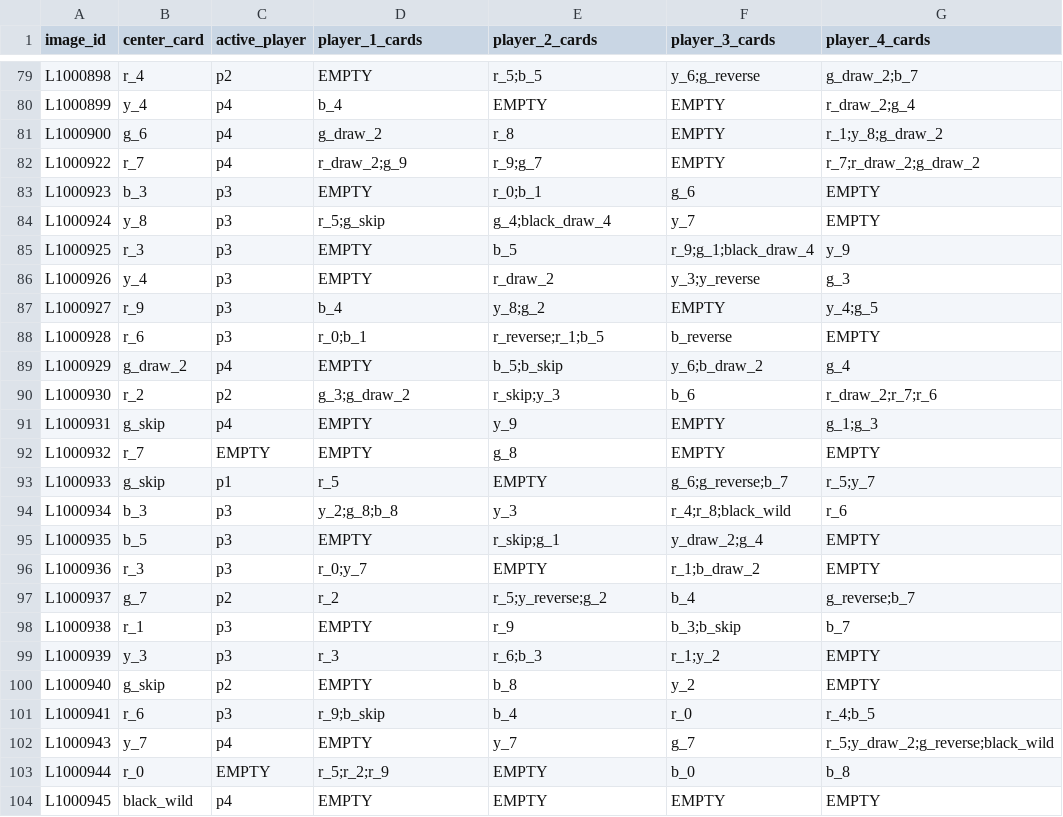
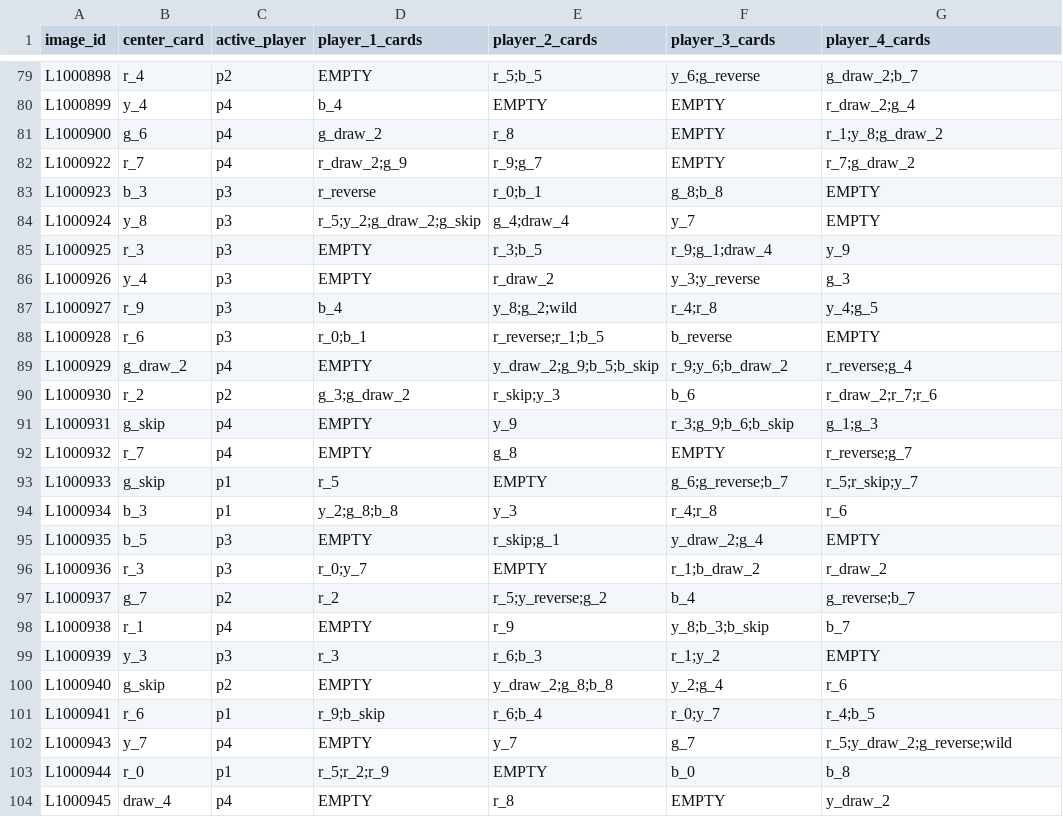
Before and after one commit to martiiiina/iapr-26-uno-vision-challenge, a CSV file: submission.csv, drawn as a sheet; only a part is shown, gaps mark what is left out; the diff covers the shown part only.

```diff
--- a/submission.csv
+++ b/submission.csv
@@ -81,24 +81,24 @@ L1000899,y_4,p4,b_4,EMPTY,EMPTY,r_draw_2;g_4
 L1000900,g_6,p4,g_draw_2,r_8,EMPTY,r_1;y_8;g_draw_2
-L1000922,r_7,p4,r_draw_2;g_9,r_9;g_7,EMPTY,r_7;r_draw_2;g_draw_2
-L1000923,b_3,p3,EMPTY,r_0;b_1,g_6,EMPTY
-L1000924,y_8,p3,r_5;g_skip,g_4;black_draw_4,y_7,EMPTY
-L1000925,r_3,p3,EMPTY,b_5,r_9;g_1;black_draw_4,y_9
+L1000922,r_7,p4,r_draw_2;g_9,r_9;g_7,EMPTY,r_7;g_draw_2
+L1000923,b_3,p3,r_reverse,r_0;b_1,g_8;b_8,EMPTY
+L1000924,y_8,p3,r_5;y_2;g_draw_2;g_skip,g_4;draw_4,y_7,EMPTY
+L1000925,r_3,p3,EMPTY,r_3;b_5,r_9;g_1;draw_4,y_9
 L1000926,y_4,p3,EMPTY,r_draw_2,y_3;y_reverse,g_3
-L1000927,r_9,p3,b_4,y_8;g_2,EMPTY,y_4;g_5
+L1000927,r_9,p3,b_4,y_8;g_2;wild,r_4;r_8,y_4;g_5
 L1000928,r_6,p3,r_0;b_1,r_reverse;r_1;b_5,b_reverse,EMPTY
-L1000929,g_draw_2,p4,EMPTY,b_5;b_skip,y_6;b_draw_2,g_4
+L1000929,g_draw_2,p4,EMPTY,y_draw_2;g_9;b_5;b_skip,r_9;y_6;b_draw_2,r_reverse;g_4
 L1000930,r_2,p2,g_3;g_draw_2,r_skip;y_3,b_6,r_draw_2;r_7;r_6
-L1000931,g_skip,p4,EMPTY,y_9,EMPTY,g_1;g_3
-L1000932,r_7,EMPTY,EMPTY,g_8,EMPTY,EMPTY
-L1000933,g_skip,p1,r_5,EMPTY,g_6;g_reverse;b_7,r_5;y_7
-L1000934,b_3,p3,y_2;g_8;b_8,y_3,r_4;r_8;black_wild,r_6
+L1000931,g_skip,p4,EMPTY,y_9,r_3;g_9;b_6;b_skip,g_1;g_3
+L1000932,r_7,p4,EMPTY,g_8,EMPTY,r_reverse;g_7
+L1000933,g_skip,p1,r_5,EMPTY,g_6;g_reverse;b_7,r_5;r_skip;y_7
+L1000934,b_3,p1,y_2;g_8;b_8,y_3,r_4;r_8,r_6
 L1000935,b_5,p3,EMPTY,r_skip;g_1,y_draw_2;g_4,EMPTY
-L1000936,r_3,p3,r_0;y_7,EMPTY,r_1;b_draw_2,EMPTY
+L1000936,r_3,p3,r_0;y_7,EMPTY,r_1;b_draw_2,r_draw_2
 L1000937,g_7,p2,r_2,r_5;y_reverse;g_2,b_4,g_reverse;b_7
-L1000938,r_1,p3,EMPTY,r_9,b_3;b_skip,b_7
+L1000938,r_1,p4,EMPTY,r_9,y_8;b_3;b_skip,b_7
 L1000939,y_3,p3,r_3,r_6;b_3,r_1;y_2,EMPTY
-L1000940,g_skip,p2,EMPTY,b_8,y_2,EMPTY
-L1000941,r_6,p3,r_9;b_skip,b_4,r_0,r_4;b_5
-L1000943,y_7,p4,EMPTY,y_7,g_7,r_5;y_draw_2;g_reverse;black_wild
-L1000944,r_0,EMPTY,r_5;r_2;r_9,EMPTY,b_0,b_8
-L1000945,black_wild,p4,EMPTY,EMPTY,EMPTY,EMPTY
+L1000940,g_skip,p2,EMPTY,y_draw_2;g_8;b_8,y_2;g_4,r_6
+L1000941,r_6,p1,r_9;b_skip,r_6;b_4,r_0;y_7,r_4;b_5
+L1000943,y_7,p4,EMPTY,y_7,g_7,r_5;y_draw_2;g_reverse;wild
+L1000944,r_0,p1,r_5;r_2;r_9,EMPTY,b_0,b_8
+L1000945,draw_4,p4,EMPTY,r_8,EMPTY,y_draw_2
```
Also changed, not shown: 112 edited cells elsewhere in this file, 2 other files.
